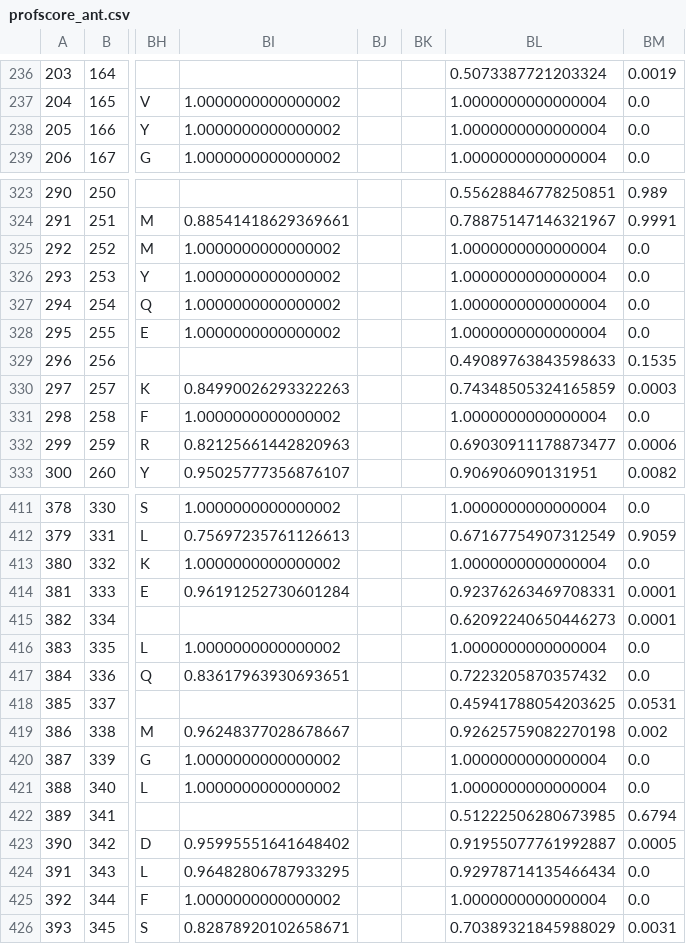
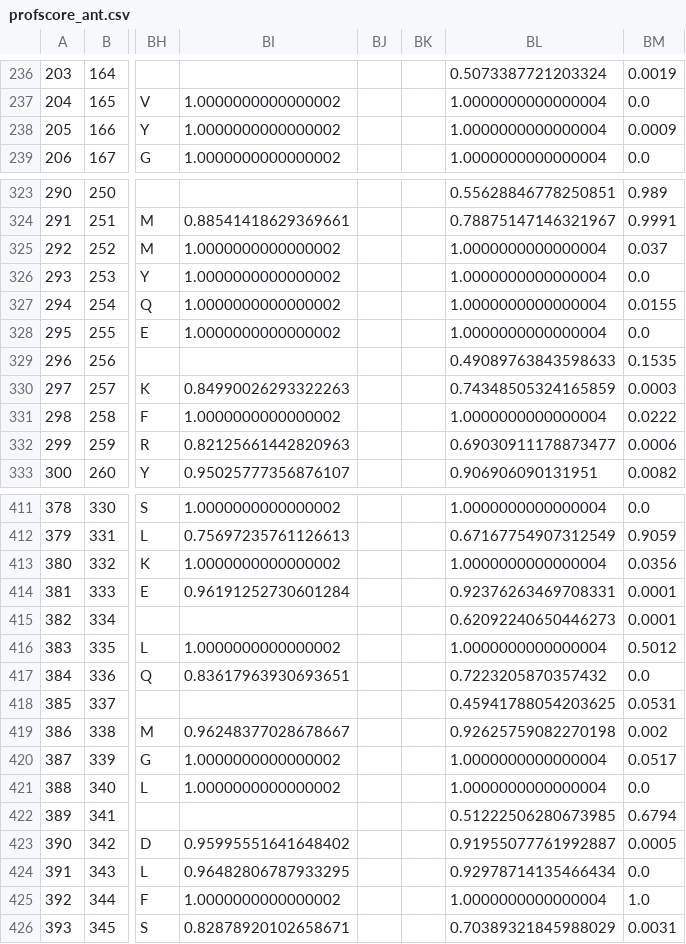
Before and after one commit to twlee79/profscore, a CSV file: package/example/antithrombin/profscore_ant.csv, drawn as a sheet; only a part is shown, gaps mark what is left out; the diff covers the shown part only; the diff names each change by its address in the sheet, - before the commit and + after, or states it on an @@ line.

```diff
--- a/package/example/antithrombin/profscore_ant.csv
+++ b/package/example/antithrombin/profscore_ant.csv
-BM238: 0.0
+BM238: 0.0009
-BM325: 0.0
+BM325: 0.037
-BM327: 0.0
+BM327: 0.0155
-BM331: 0.0
+BM331: 0.0222
-BM413: 0.0
+BM413: 0.0356
-BM416: 0.0
+BM416: 0.5012
-BM420: 0.0
+BM420: 0.0517
-BM425: 0.0
+BM425: 1.0
```
Also changed, not shown: 61 edited cells elsewhere in this file, example/antithrombin/profscore_ant.csv, 27 other files.
